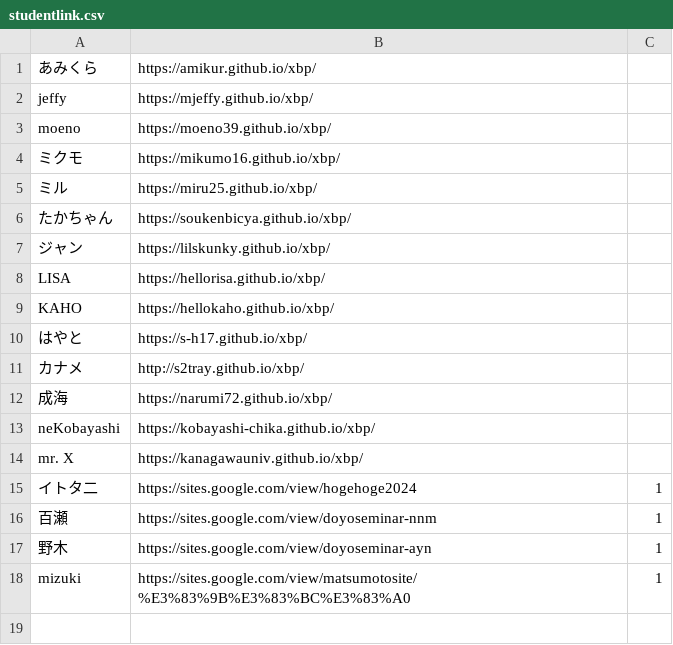
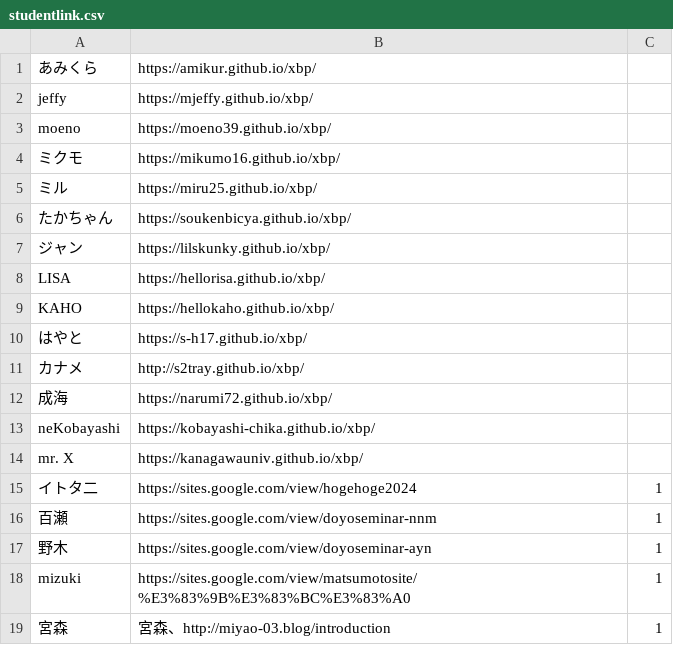
Before and after one commit to kuxbp/xbp, a CSV file: doyolab/15g/link/studentlink.csv, drawn as a sheet; the diff names each change by its address in the sheet, - before the commit and + after, or states it on an @@ line.

Commit message:
stlink

```diff
--- a/doyolab/15g/link/studentlink.csv
+++ b/doyolab/15g/link/studentlink.csv
+row 19: 宮森 | 宮森、http://miyao-03.blog/introduction | 1
```
